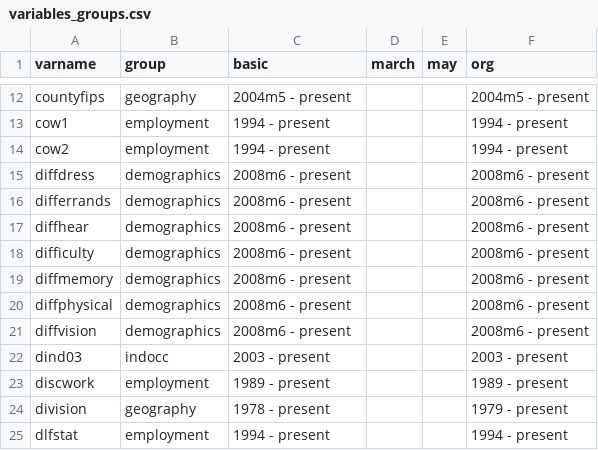
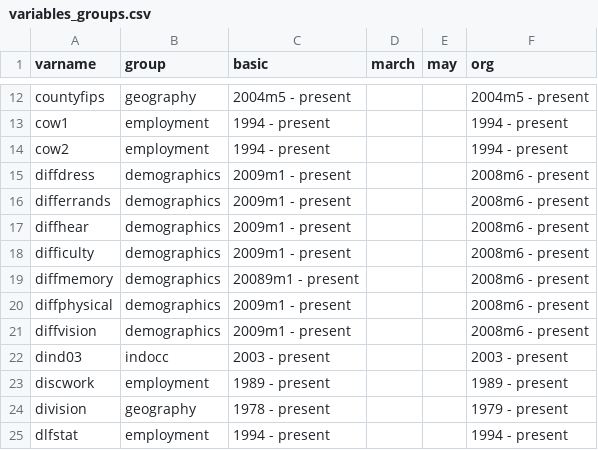
Before and after one commit to Economic/epiextracts, a CSV file: code/docs/variables_groups.csv, drawn as a sheet; only a part is shown, gaps mark what is left out.

Commit message:
fix year range for difficulty variables

```diff
--- a/code/docs/variables_groups.csv
+++ b/code/docs/variables_groups.csv
@@ -14,9 +14,9 @@ cow1,employment,"1994 - present","","","1994 - present"
 cow2,employment,"1994 - present","","","1994 - present"
-diffdress,demographics,"2008m6 - present","","","2008m6 - present"
-differrands,demographics,"2008m6 - present","","","2008m6 - present"
-diffhear,demographics,"2008m6 - present","","","2008m6 - present"
-difficulty,demographics,"2008m6 - present","","","2008m6 - present"
-diffmemory,demographics,"2008m6 - present","","","2008m6 - present"
-diffphysical,demographics,"2008m6 - present","","","2008m6 - present"
-diffvision,demographics,"2008m6 - present","","","2008m6 - present"
+diffdress,demographics,"2009m1 - present","","","2008m6 - present"
+differrands,demographics,"2009m1 - present","","","2008m6 - present"
+diffhear,demographics,"2009m1 - present","","","2008m6 - present"
+difficulty,demographics,"2009m1 - present","","","2008m6 - present"
+diffmemory,demographics,"20089m1 - present","","","2008m6 - present"
+diffphysical,demographics,"2009m1 - present","","","2008m6 - present"
+diffvision,demographics,"2009m1 - present","","","2008m6 - present"
 dind03,indocc,"2003 - present","","","2003 - present"
```
Also changed, not shown: 6 other files.
